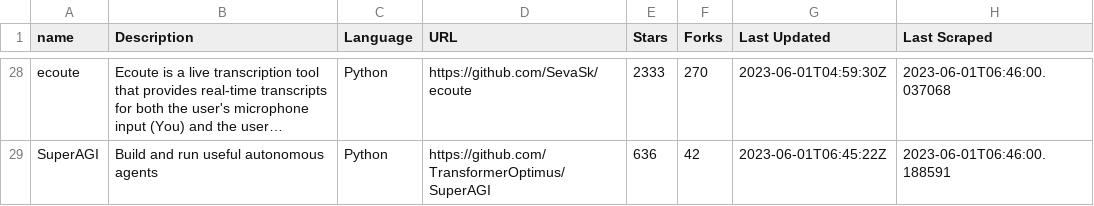
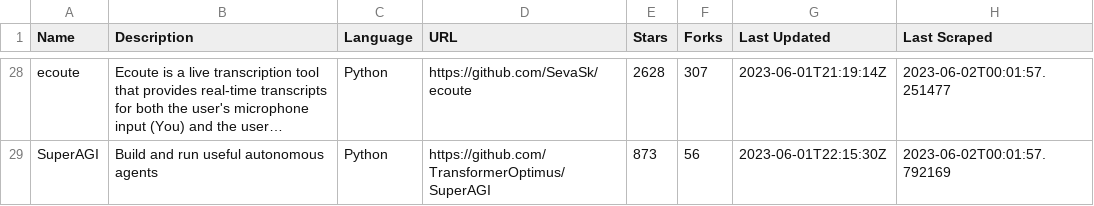
Before and after one commit to namastexlabs/github-ai-scrapper, a CSV file: repo_data.csv, drawn as a sheet; only a part is shown, gaps mark what is left out; long unchanged cells end in …; the diff covers the shown part only; the diff names each change by its address in the sheet, - before the commit and + after, or states it on an @@ line.

```diff
--- a/repo_data.csv
+++ b/repo_data.csv
-A1: name
+A1: Name
-E28 (Stars): 2333
+E28 (Stars): 2628
-F28 (Forks): 270
+F28 (Forks): 307
-G28 (Last Updated): 2023-06-01T04:59:30Z
+G28 (Last Updated): 2023-06-01T21:19:14Z
-H28 (Last Scraped): 2023-06-01T06:46:00.037068
+H28 (Last Scraped): 2023-06-02T00:01:57.251477
-E29 (Stars): 636
+E29 (Stars): 873
-F29 (Forks): 42
+F29 (Forks): 56
-G29 (Last Updated): 2023-06-01T06:45:22Z
+G29 (Last Updated): 2023-06-01T22:15:30Z
-H29 (Last Scraped): 2023-06-01T06:46:00.188591
+H29 (Last Scraped): 2023-06-02T00:01:57.792169
```
Also changed, not shown: 61 edited cells elsewhere in this file, 1 other file.
